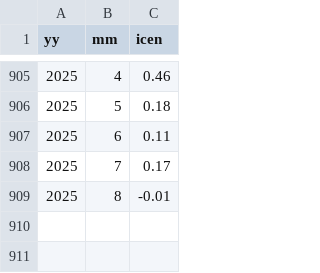
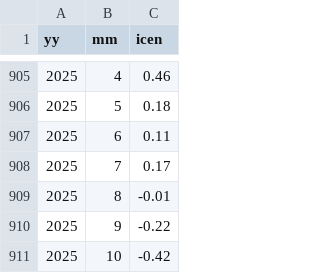
Before and after one commit to 1nfinit0/incenUpdate2Gee, a CSV file: test.csv, drawn as a sheet; only a part is shown, gaps mark what is left out; the diff names each change by its address in the sheet, - before the commit and + after, or states it on an @@ line.

Commit message:
🔄 Actualización diaria automática de test.csv y README

```diff
--- a/test.csv
+++ b/test.csv
+row 910: 2025 | 9 | -0.22
+row 911: 2025 | 10 | -0.42
```
Also changed, not shown: 1 other file.
